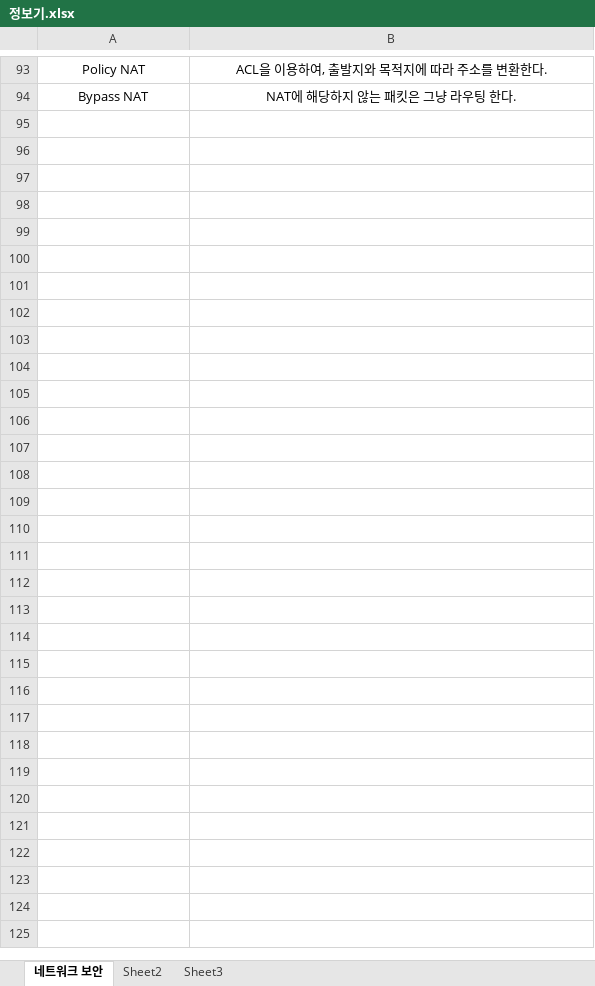
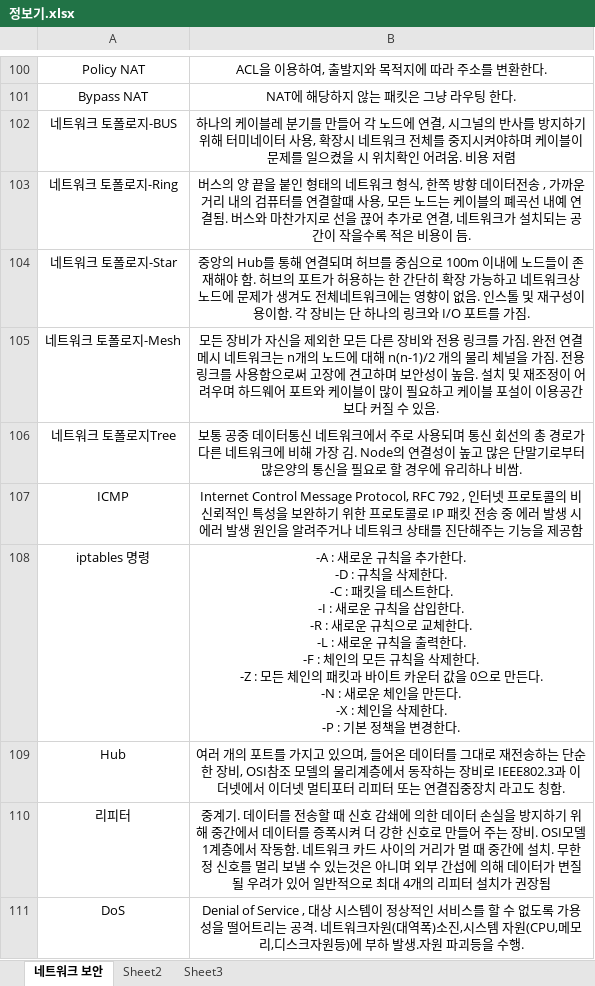
Before and after one commit to OceansDMB/Study, an Excel workbook: 9. Exam/정보보안기사/정보기.xlsx, sheet 네트워크 보안, drawn as a sheet; only a part is shown, gaps mark what is left out; values as stored, in another font and other column widths than the file's, no borders; ↵ is a line break in a cell; the diff covers the shown part only; the diff names each change by its address in the sheet, - before the commit and + after, or states it on an @@ line.

Commit message:
정보보안기사_필기 요약 정리 Day 4

```diff
--- a/9. Exam/정보보안기사/정보기.xlsx (sheet 네트워크 보안)
+++ b/9. Exam/정보보안기사/정보기.xlsx (sheet 네트워크 보안)
+row 102: 네트워크 토폴로지-BUS | 하나의 케이블레 분기를 만들어 각 노드에 연결, 시그널의 반사를 방지하기 위해 터미네이터 사용, 확장시 네트워크 전체를 중지시켜야하며 케이블이 문제를 일으켰을 시 위치확인 어려움. 비용 저렴
+row 103: 네트워크 토폴로지-Ring | 버스의 양 끝을 붙인 형태의 네트워크 형식, 한쪽 방향 데이터전송 , 가까운 거리 내의 검퓨터를 연결할때 사용, 모든 노드는 케이블의 폐곡선 내예 연결됨. 버스와 마찬가지로 선을 끊어 추가로 연결, 네트워크가 설치되는 공간이 작을수록 적은 비용이 듬.
+row 104: 네트워크 토폴로지-Star | 중앙의 Hub를 통해 연결되며 허브를 중심으로 100m 이내에 노드들이 존재해야 함. 허브의 포트가 허용하는 한 간단히 확장 가능하고 네트워크상 노드에 문제가 생겨도 전체네트워크에는 영향이 없음. 인스톨 및 재구성이 용이함. 각 장비는 단 하나의 링크와 I/O 포트를 가짐.
+row 105: 네트워크 토폴로지-Mesh | 모든 장비가 자신을 제외한 모든 다른 장비와 전용 링크를 가짐. 완전 연결 메시 네트워크는 n개의 노드에 대해 n(n-1)/2 개의 물리 체널을 가짐. 전용 링크를 사용함으로써 고장에 견고하며 보안성이 높음. 설치 및 재조정이 어려우며 하드웨어 포트와 케이블이 많이 필요하고 케이블 포설이 이용공간보다 커질 수 있음.
+row 106: 네트워크 토폴로지Tree | 보통 공중 데이터통신 네트워크에서 주로 사용되며 통신 회선의 총 경로가 다른 네트워크에 비해 가장 김. Node의 연결성이 높고 많은 단말기로부터 많은양의 통신을 필요로 할 경우에 유리하나 비쌈.
+row 107: ICMP | Internet Control Message Protocol, RFC 792 , 인터넷 프로토콜의 비신뢰적인 특성을 보완하기 위한 프로토콜로 IP 패킷 전송 중 에러 발생 시 에러 발생 원인을 알려주거나 네트워크 상태를 진단해주는 기능을 제공함
+row 108: iptables 명령 | -A : 새로운 규칙을 추가한다. ↵ -D : 규칙을 삭제한다. ↵ -C : 패킷을 테스트한다. ↵ -I : 새로운 규칙을 삽입한다. ↵ -R : 새로운 규칙으로 교체한다. ↵ -L : 새로운 규칙을 출력한다. ↵ -F : 체인의 모든 규칙을 삭제한다. ↵ -Z : 모든 체인의 패킷과 바이트 카운터 값을 0으로 만든다. ↵ -N : 새로운 체인을 만든다. ↵ -X : 체인을 삭제한다. ↵ -P : 기본 정책을 변경한다.
+row 109: Hub | 여러 개의 포트를 가지고 있으며, 들어온 데이터를 그대로 재전송하는 단순한 장비, OSI참조 모델의 물리계층에서 동작하는 장비로 IEEE802.3과 이더넷에서 이더넷 멀티포터 리피터 또는 연결집중장치 라고도 칭함.
+row 110: 리피터 | 중계기. 데이터를 전송할 때 신호 감쇄에 의한 데이터 손실을 방지하기 위해 중간에서 데이터를 증폭시켜 더 강한 신호로 만들어 주는 장비. OSI모델 1계층에서 작동함. 네트워크 카드 사이의 거리가 멀 때 중간에 설치. 무한정 신호를 멀리 보낼 수 있는것은 아니며 외부 간섭에 의해 데이터가 변질될 우려가 있어 일반적으로 최대 4개의 리피터 설치가 권장됨
+row 111: DoS | Denial of Service , 대상 시스템이 정상적인 서비스를 할 수 없도록 가용성을 떨어트리는 공격. 네트워크자원(대역폭)소진,시스템 자원(CPU,메모리,디스크자원등)에 부하 발생.자원 파괴등을 수행.
```
Also changed, not shown: 17 added rows and 6 edited cells elsewhere in this sheet.
